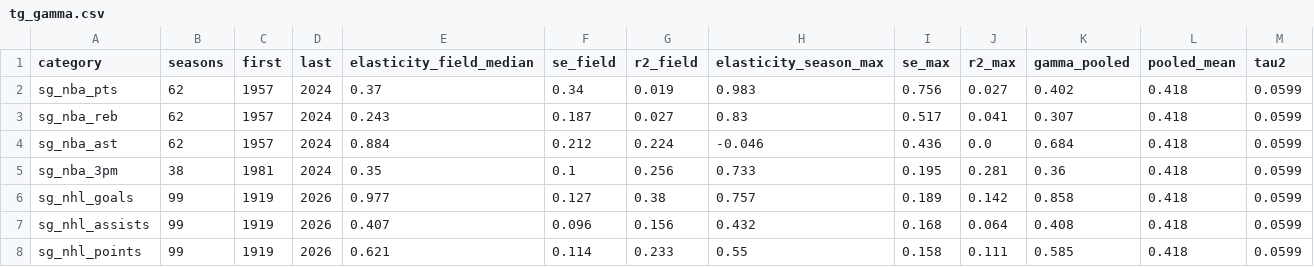
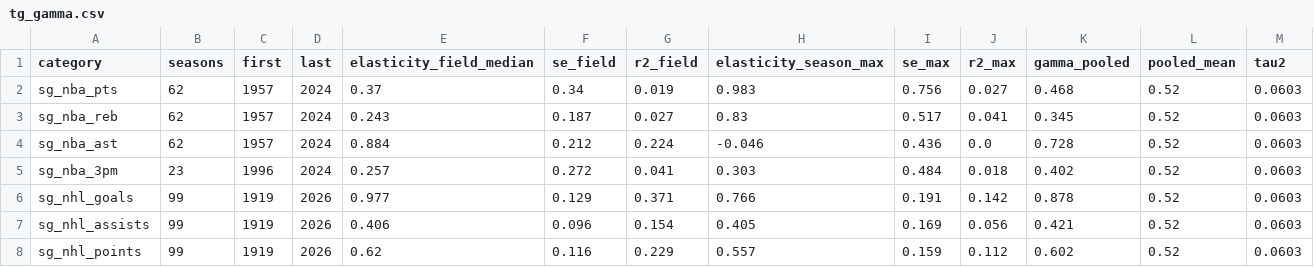
Before and after one commit to drburke-droid/nhl-sog-predictor, a CSV file: world_roads/records/singlegame/outputs/tg_gamma.csv, drawn as a sheet; only a part is shown; the diff covers the shown part only.

```diff
--- a/world_roads/records/singlegame/outputs/tg_gamma.csv
+++ b/world_roads/records/singlegame/outputs/tg_gamma.csv
@@ -1,8 +1,8 @@
 category,seasons,first,last,elasticity_field_median,se_field,r2_field,elasticity_season_max,se_max,r2_max,gamma_pooled,pooled_mean,tau2
-sg_nba_pts,62,1957,2024,0.37,0.34,0.019,0.983,0.756,0.027,0.402,0.418,0.0599
-sg_nba_reb,62,1957,2024,0.243,0.187,0.027,0.83,0.517,0.041,0.307,0.418,0.0599
-sg_nba_ast,62,1957,2024,0.884,0.212,0.224,-0.046,0.436,0.0,0.684,0.418,0.0599
-sg_nba_3pm,38,1981,2024,0.35,0.1,0.256,0.733,0.195,0.281,0.36,0.418,0.0599
-sg_nhl_goals,99,1919,2026,0.977,0.127,0.38,0.757,0.189,0.142,0.858,0.418,0.0599
-sg_nhl_assists,99,1919,2026,0.407,0.096,0.156,0.432,0.168,0.064,0.408,0.418,0.0599
-sg_nhl_points,99,1919,2026,0.621,0.114,0.233,0.55,0.158,0.111,0.585,0.418,0.0599
+sg_nba_pts,62,1957,2024,0.37,0.34,0.019,0.983,0.756,0.027,0.468,0.52,0.0603
+sg_nba_reb,62,1957,2024,0.243,0.187,0.027,0.83,0.517,0.041,0.345,0.52,0.0603
+sg_nba_ast,62,1957,2024,0.884,0.212,0.224,-0.046,0.436,0.0,0.728,0.52,0.0603
+sg_nba_3pm,23,1996,2024,0.257,0.272,0.041,0.303,0.484,0.018,0.402,0.52,0.0603
+sg_nhl_goals,99,1919,2026,0.977,0.129,0.371,0.766,0.191,0.142,0.878,0.52,0.0603
+sg_nhl_assists,99,1919,2026,0.406,0.096,0.154,0.405,0.169,0.056,0.421,0.52,0.0603
+sg_nhl_points,99,1919,2026,0.62,0.116,0.229,0.557,0.159,0.112,0.602,0.52,0.0603
```
Also changed, not shown: 104 edited cells elsewhere in this file, world_roads/records/singlegame/outputs/tg_beaten.csv, world_roads/records/singlegame/outputs/tg_by_category.csv, 4 other files.
